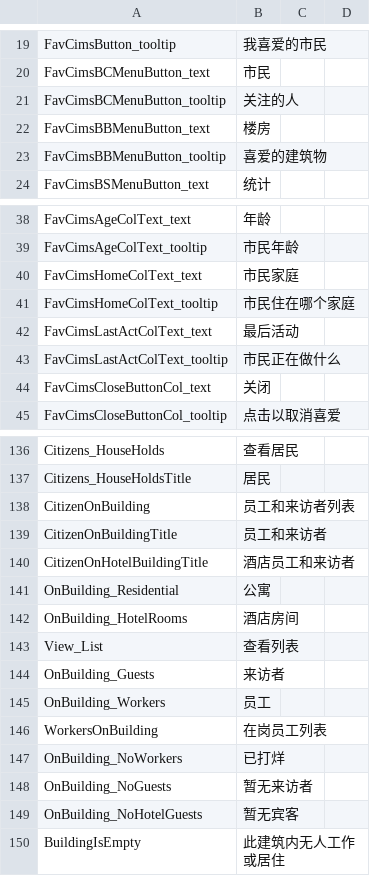
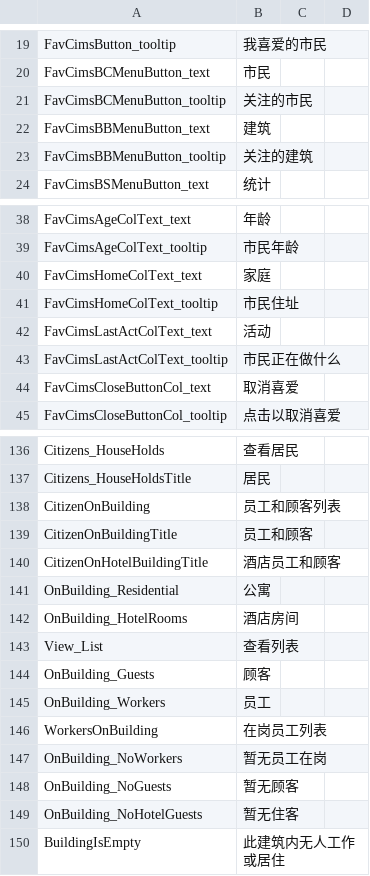
Before and after one commit to t1a2l/FavoriteCims, a CSV file: Translations/zh-CN.csv, drawn as a sheet; only a part is shown, gaps mark what is left out; the diff covers the shown part only.

Commit message:
Polish

```diff
--- a/Translations/zh-CN.csv
+++ b/Translations/zh-CN.csv
@@ -20,5 +20,5 @@ FavCimsButton_tooltip,我喜爱的市民
 FavCimsBCMenuButton_text,市民
-FavCimsBCMenuButton_tooltip,关注的人
-FavCimsBBMenuButton_text,楼房
-FavCimsBBMenuButton_tooltip,喜爱的建筑物
+FavCimsBCMenuButton_tooltip,关注的市民
+FavCimsBBMenuButton_text,建筑
+FavCimsBBMenuButton_tooltip,关注的建筑
 FavCimsBSMenuButton_text,统计
@@ -39,7 +39,7 @@ FavCimsAgeColText_text,年龄
 FavCimsAgeColText_tooltip,市民年龄
-FavCimsHomeColText_text,市民家庭
-FavCimsHomeColText_tooltip,市民住在哪个家庭
-FavCimsLastActColText_text,最后活动
+FavCimsHomeColText_text,家庭
+FavCimsHomeColText_tooltip,市民住址
+FavCimsLastActColText_text,活动
 FavCimsLastActColText_tooltip,市民正在做什么
-FavCimsCloseButtonCol_text,关闭
+FavCimsCloseButtonCol_text,取消喜爱
 FavCimsCloseButtonCol_tooltip,点击以取消喜爱
@@ -137,5 +137,5 @@ Citizens_HouseHolds,查看居民
 Citizens_HouseHoldsTitle,居民
-CitizenOnBuilding,员工和来访者列表
-CitizenOnBuildingTitle,员工和来访者
-CitizenOnHotelBuildingTitle,酒店员工和来访者
+CitizenOnBuilding,员工和顾客列表
+CitizenOnBuildingTitle,员工和顾客
+CitizenOnHotelBuildingTitle,酒店员工和顾客
 OnBuilding_Residential,公寓
@@ -143,8 +143,8 @@ OnBuilding_HotelRooms,酒店房间
 View_List,查看列表
-OnBuilding_Guests,来访者
+OnBuilding_Guests,顾客
 OnBuilding_Workers,员工
 WorkersOnBuilding,在岗员工列表
-OnBuilding_NoWorkers,已打烊
-OnBuilding_NoGuests,暂无来访者
-OnBuilding_NoHotelGuests,暂无宾客
+OnBuilding_NoWorkers,暂无员工在岗
+OnBuilding_NoGuests,暂无顾客
+OnBuilding_NoHotelGuests,暂无住客
 BuildingIsEmpty,此建筑内无人工作或居住
```
Also changed, not shown: 6 edited cells elsewhere in this file.
